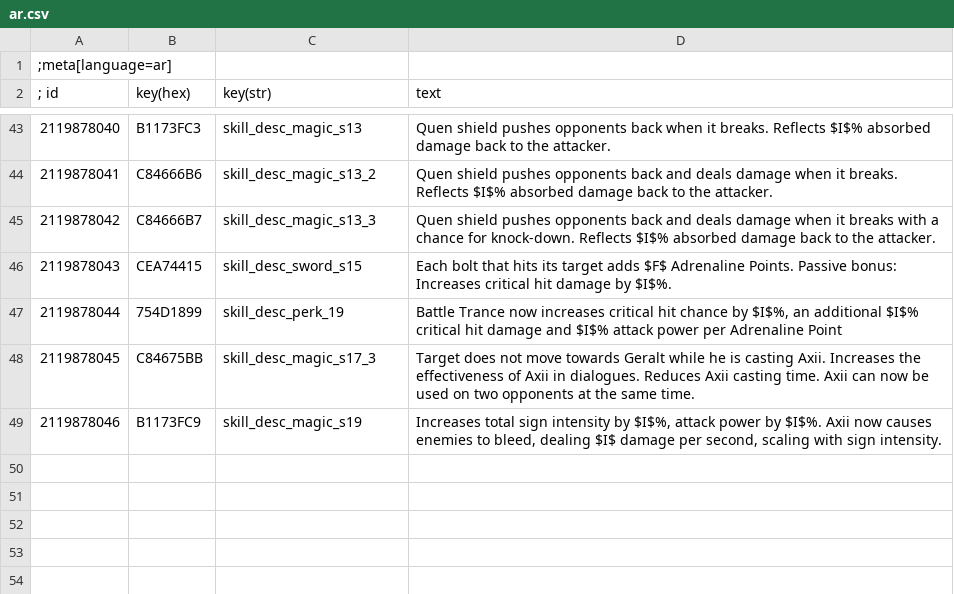
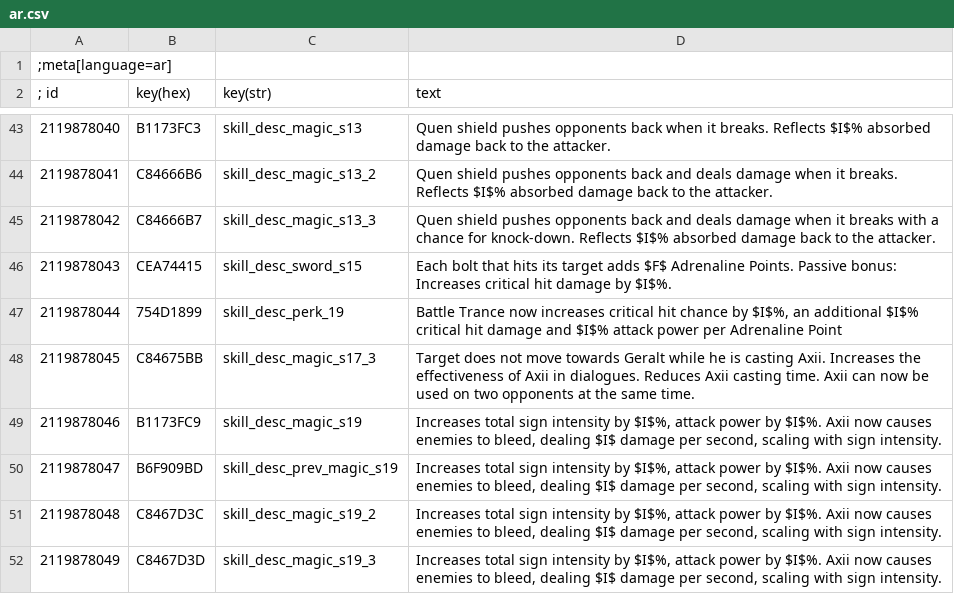
Before and after one commit to dragnilar/ModDragnilarEdit, a CSV file: DragnilarEdit/strings/CSV/ar.csv, drawn as a sheet; only a part is shown, gaps mark what is left out; the diff names each change by its address in the sheet, - before the commit and + after, or states it on an @@ line.

```diff
--- a/DragnilarEdit/strings/CSV/ar.csv
+++ b/DragnilarEdit/strings/CSV/ar.csv
+row 50: 2119878047 | B6F909BD | skill_desc_prev_magic_s19 | Increases total sign intensity by $I$%, attack power by $I$%. Axii now causes enemies to bleed, dealing $I$ damage per second, scaling with sign intensity.
+row 51: 2119878048 | C8467D3C | skill_desc_magic_s19_2 | Increases total sign intensity by $I$%, attack power by $I$%. Axii now causes enemies to bleed, dealing $I$ damage per second, scaling with sign intensity.
+row 52: 2119878049 | C8467D3D | skill_desc_magic_s19_3 | Increases total sign intensity by $I$%, attack power by $I$%. Axii now causes enemies to bleed, dealing $I$ damage per second, scaling with sign intensity.
```
Also changed, not shown: DragnilarEdit/strings/CSV/br.csv, DragnilarEdit/strings/CSV/cz.csv, 31 other files.
